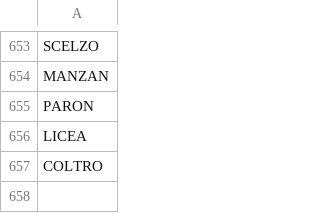
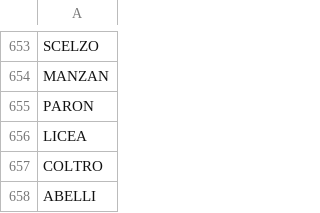
Before and after one commit to stonelore/stone, a CSV file: _data/stones.csv, drawn as a sheet; only a part is shown, gaps mark what is left out; the diff names each change by its address in the sheet, - before the commit and + after, or states it on an @@ line.

Commit message:
Append

```diff
--- a/_data/stones.csv
+++ b/_data/stones.csv
+row 658: ABELLI
```
